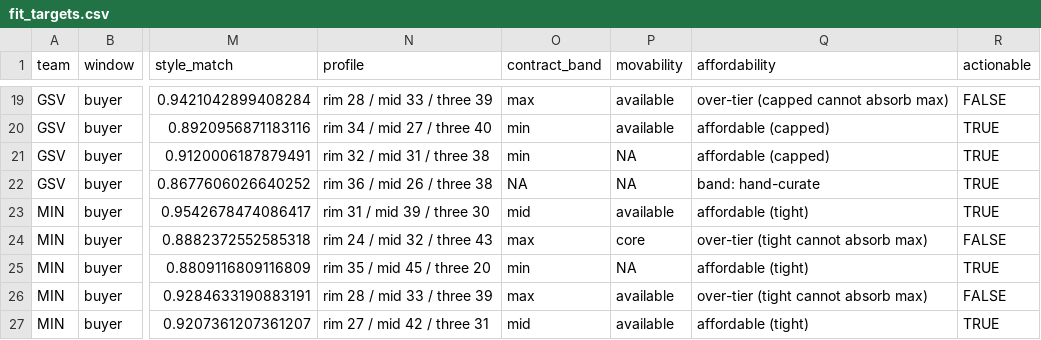
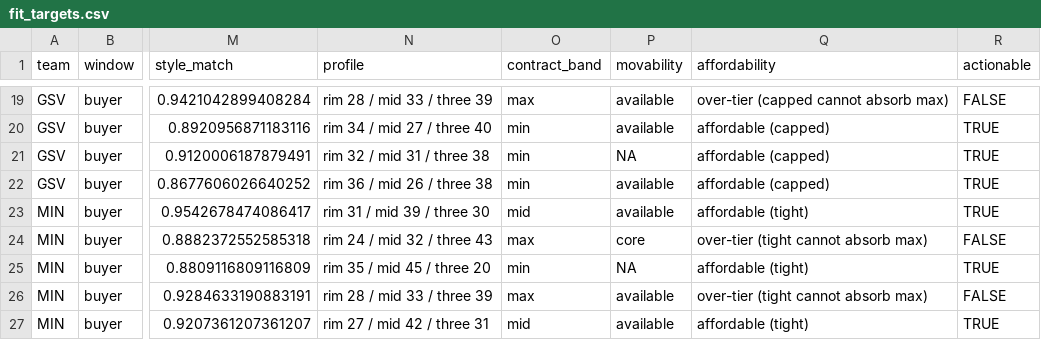
Before and after one commit to wendyguan24/wnba-2026-deadline-framework, a CSV file: output/fit_targets.csv, drawn as a sheet; only a part is shown, gaps mark what is left out; the diff names each change by its address in the sheet, - before the commit and + after, or states it on an @@ line.

```diff
--- a/output/fit_targets.csv
+++ b/output/fit_targets.csv
-O22 (contract_band): NA
+O22 (contract_band): min
-P22 (movability): NA
+P22 (movability): available
-Q22 (affordability): band: hand-curate
+Q22 (affordability): affordable (capped)
```
Also changed, not shown: data/reference/candidate_contracts_2026.csv, 1 other file.
